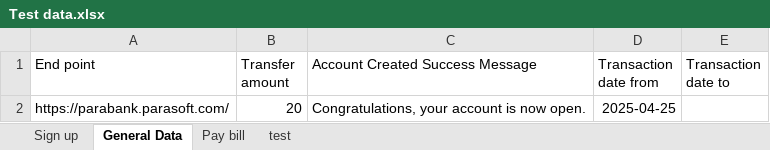
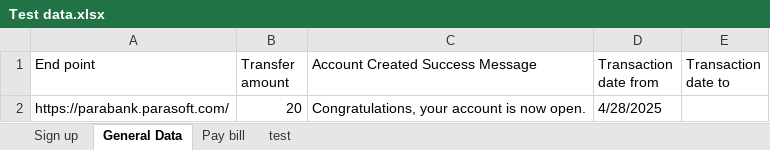
Before and after one commit to MahmoudMadboly/KatalonDemo_parabank, an Excel workbook: Data Files/Test data.xlsx, sheet General Data, drawn as a sheet; values as stored, in another font and other column widths than the file's, no borders; the diff names each change by its address in the sheet, - before the commit and + after, or states it on an @@ line.

Commit message:
workomg on find transaction scenario

```diff
--- a/Data Files/Test data.xlsx (sheet General Data)
+++ b/Data Files/Test data.xlsx (sheet General Data)
-D2 (Transaction date from): 2025-04-25
+D2 (Transaction date from): 4/28/2025
```
Also changed, not shown: sheet Sign up, 3 other files.
